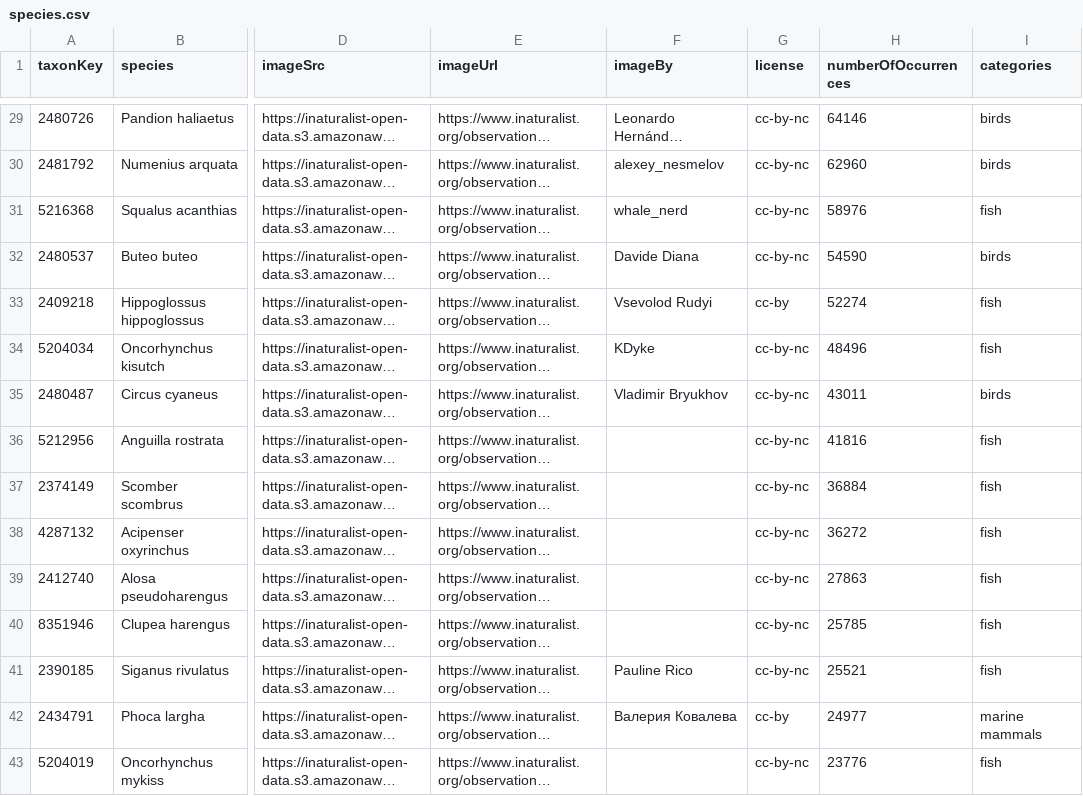
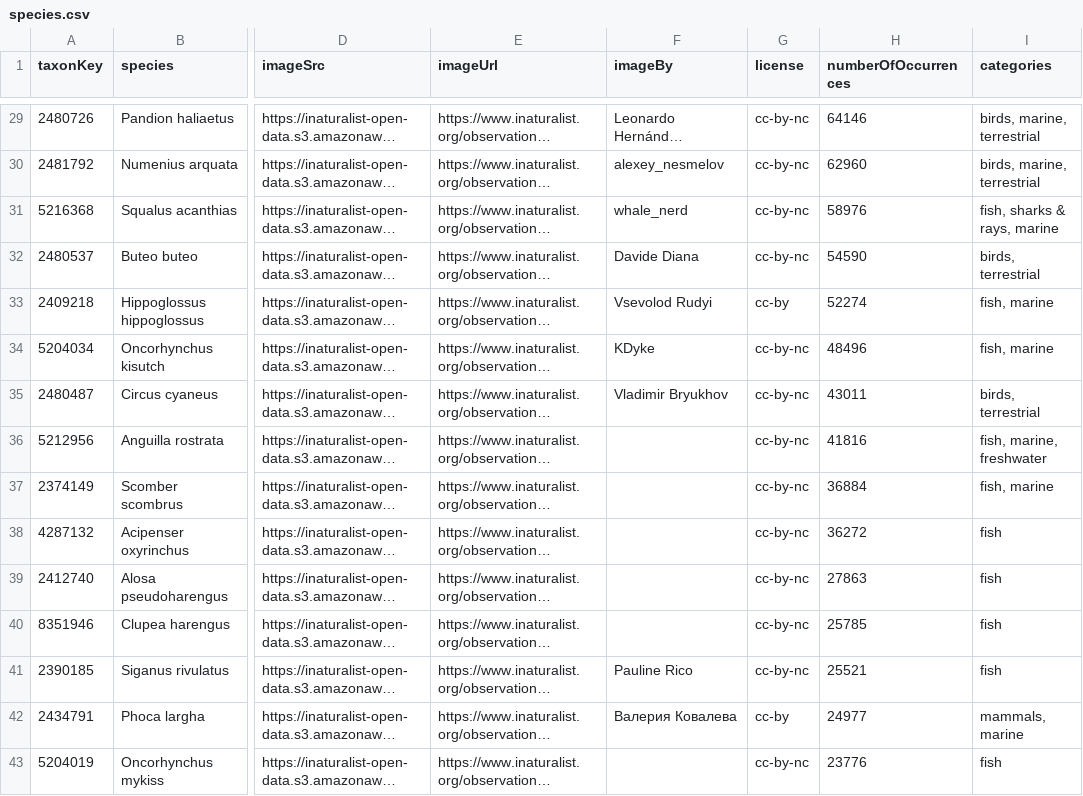
Before and after one commit to ETakola/hp-wild-moves-EL, a CSV file: _data/species.csv, drawn as a sheet; only a part is shown, gaps mark what is left out; long unchanged cells end in …; the diff covers the shown part only; the diff names each change by its address in the sheet, - before the commit and + after, or states it on an @@ line.

Commit message:
Handle multiple categories

```diff
--- a/_data/species.csv
+++ b/_data/species.csv
-I29:I30 (categories): birds
+I29:I30 (categories): birds, marine, terrestrial
-I31 (categories): fish
+I31 (categories): fish, sharks & rays, marine
-I32 (categories): birds
+I32 (categories): birds, terrestrial
-I33:I34 (categories): fish
+I33:I34 (categories): fish, marine
-I35 (categories): birds
+I35 (categories): birds, terrestrial
-I36 (categories): fish
+I36 (categories): fish, marine, freshwater
-I37 (categories): fish
+I37 (categories): fish, marine
-I42 (categories): marine mammals
+I42 (categories): mammals, marine
```
Also changed, not shown: 1 added row and 57 edited cells elsewhere in this file, 1 other file.
